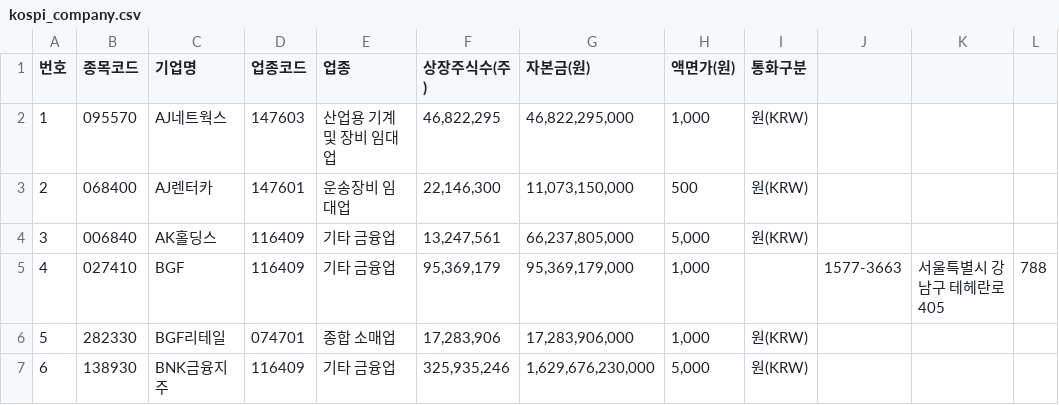
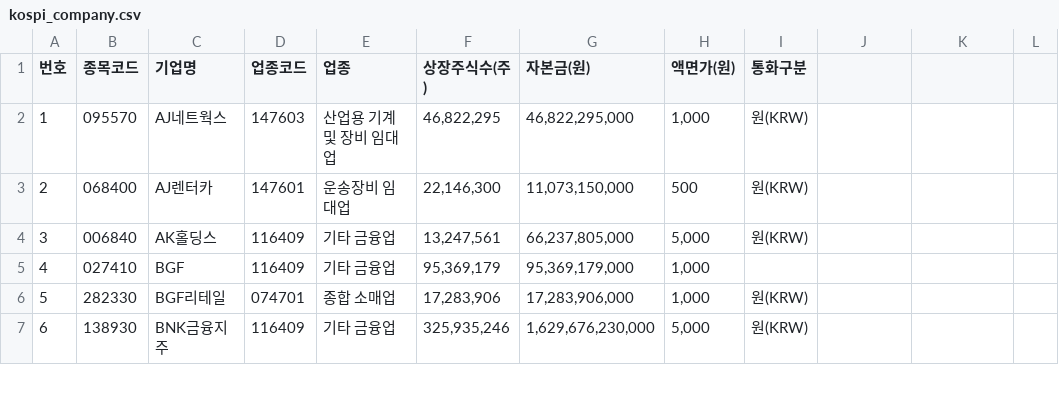
Before and after one commit to hkhpub/py-magicformula, a CSV file: kospi_company.csv, drawn as a sheet; only a part is shown.

Commit message:
Update kospi_company.csv

```diff
--- a/kospi_company.csv
+++ b/kospi_company.csv
@@ -4,3 +4,3 @@
 3,006840,AK홀딩스,116409,기타 금융업,"13,247,561","66,237,805,000","5,000",원(KRW)
-4,027410,BGF,116409,기타 금융업,"95,369,179","95,369,179,000","1,000",,1577-3663,서울특별시 강남구 테헤란로 405 ,788
+4,027410,BGF,116409,기타 금융업,"95,369,179","95,369,179,000","1,000",
 5,282330,BGF리테일,074701,종합 소매업,"17,283,906","17,283,906,000","1,000",원(KRW)
```
